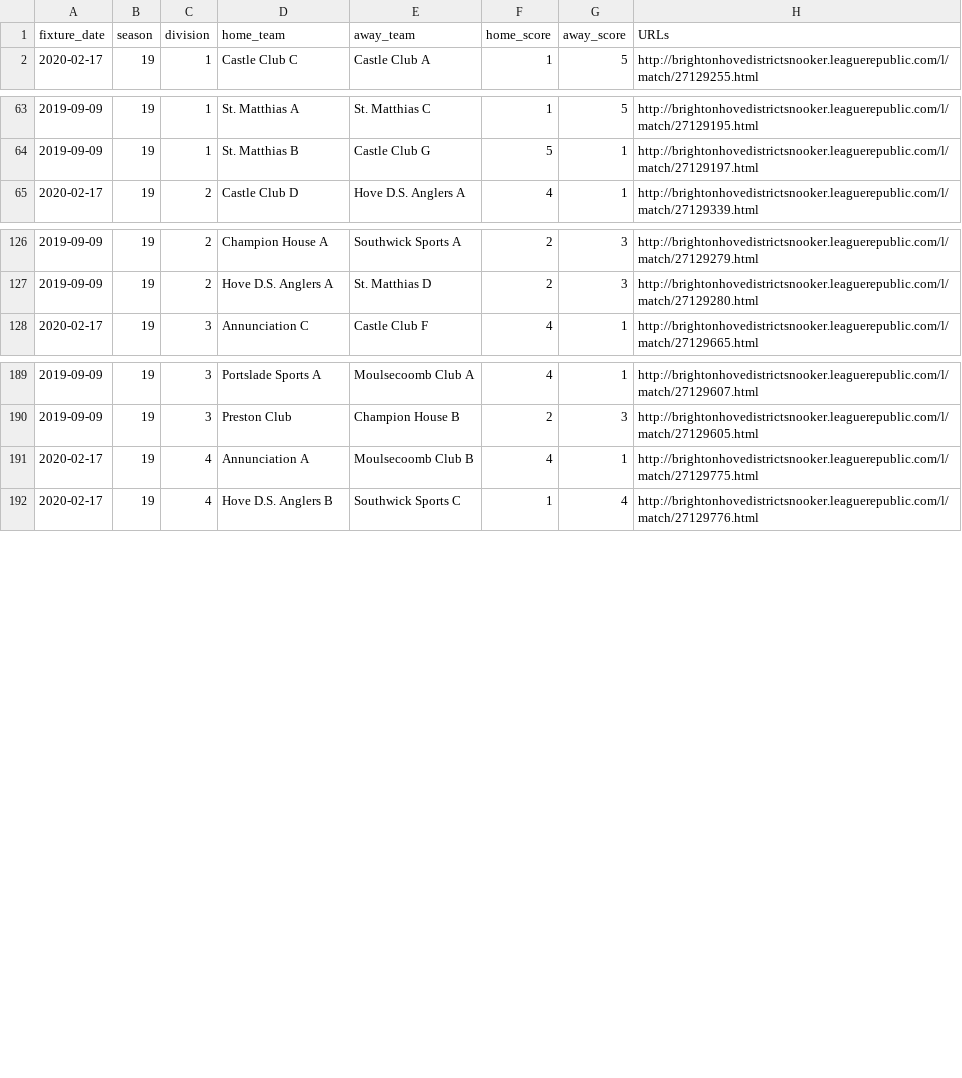
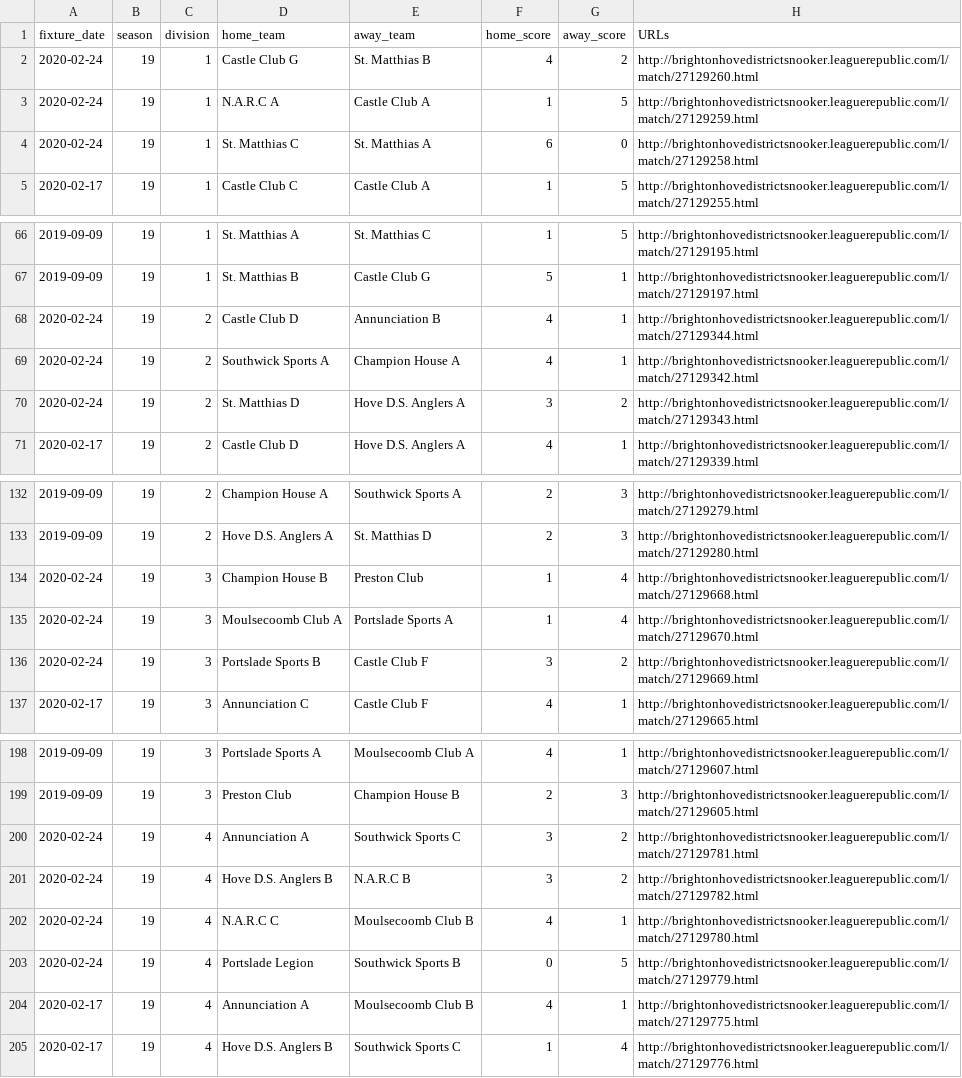
Before and after one commit to sheepworrier/bhdbsl, a CSV file: New-website-match-scores.csv, drawn as a sheet; only a part is shown, gaps mark what is left out; the diff names each change by its address in the sheet, - before the commit and + after, or states it on an @@ line.

Commit message:
Weekly snooker data

```diff
--- a/New-website-match-scores.csv
+++ b/New-website-match-scores.csv
+row 2: 2020-02-24 | 19 | 1 | Castle Club G | St. Matthias B | 4 | 2 | http://brightonhovedistrictsnooker.leaguerepublic.com/l/match/27129260.html
+row 3: 2020-02-24 | 19 | 1 | N.A.R.C A | Castle Club A | 1 | 5 | http://brightonhovedistrictsnooker.leaguerepublic.com/l/match/27129259.html
+row 4: 2020-02-24 | 19 | 1 | St. Matthias C | St. Matthias A | 6 | 0 | http://brightonhovedistrictsnooker.leaguerepublic.com/l/match/27129258.html
+row 68: 2020-02-24 | 19 | 2 | Castle Club D | Annunciation B | 4 | 1 | http://brightonhovedistrictsnooker.leaguerepublic.com/l/match/27129344.html
+row 69: 2020-02-24 | 19 | 2 | Southwick Sports A | Champion House A | 4 | 1 | http://brightonhovedistrictsnooker.leaguerepublic.com/l/match/27129342.html
+row 70: 2020-02-24 | 19 | 2 | St. Matthias D | Hove D.S. Anglers A | 3 | 2 | http://brightonhovedistrictsnooker.leaguerepublic.com/l/match/27129343.html
+row 134: 2020-02-24 | 19 | 3 | Champion House B | Preston Club | 1 | 4 | http://brightonhovedistrictsnooker.leaguerepublic.com/l/match/27129668.html
+row 135: 2020-02-24 | 19 | 3 | Moulsecoomb Club A | Portslade Sports A | 1 | 4 | http://brightonhovedistrictsnooker.leaguerepublic.com/l/match/27129670.html
+row 136: 2020-02-24 | 19 | 3 | Portslade Sports B | Castle Club F | 3 | 2 | http://brightonhovedistrictsnooker.leaguerepublic.com/l/match/27129669.html
+row 200: 2020-02-24 | 19 | 4 | Annunciation A | Southwick Sports C | 3 | 2 | http://brightonhovedistrictsnooker.leaguerepublic.com/l/match/27129781.html
+row 201: 2020-02-24 | 19 | 4 | Hove D.S. Anglers B | N.A.R.C B | 3 | 2 | http://brightonhovedistrictsnooker.leaguerepublic.com/l/match/27129782.html
+row 202: 2020-02-24 | 19 | 4 | N.A.R.C C | Moulsecoomb Club B | 4 | 1 | http://brightonhovedistrictsnooker.leaguerepublic.com/l/match/27129780.html
+row 203: 2020-02-24 | 19 | 4 | Portslade Legion | Southwick Sports B | 0 | 5 | http://brightonhovedistrictsnooker.leaguerepublic.com/l/match/27129779.html
```
Also changed, not shown: New-website-breaks.csv, 1 other file.
